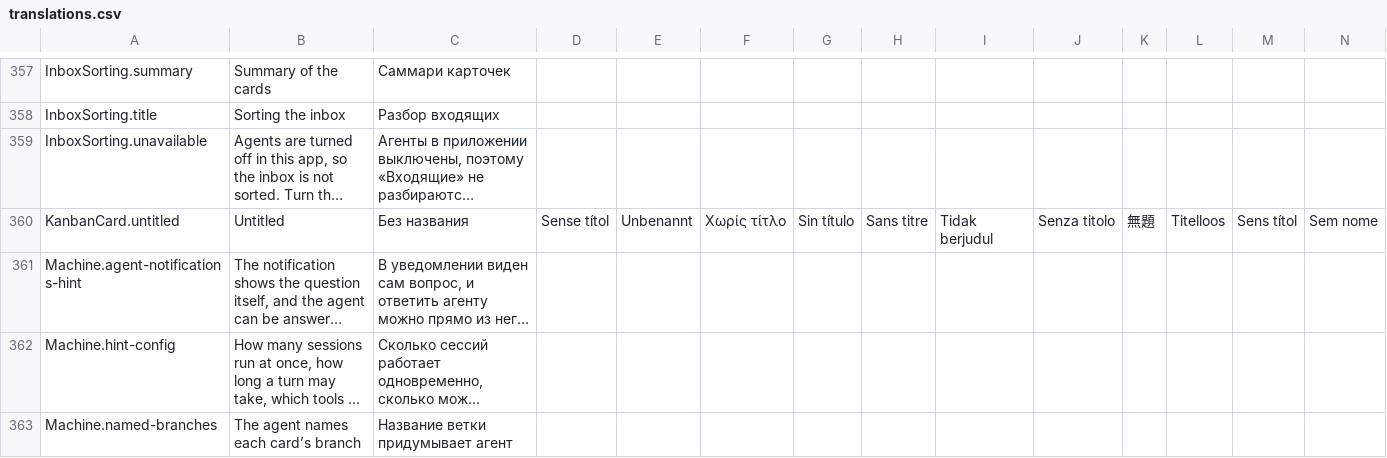
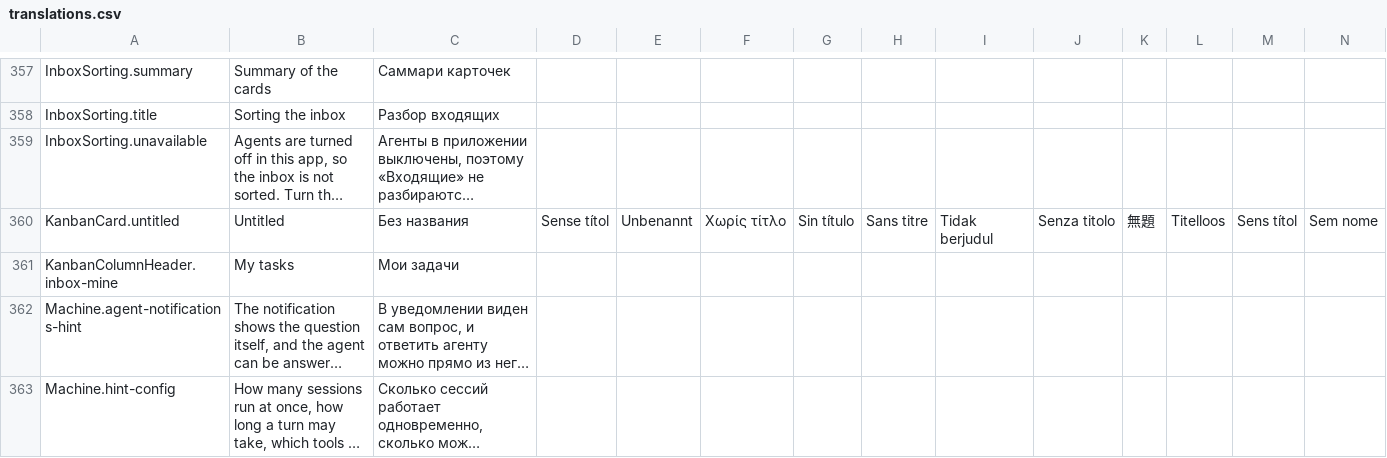
Before and after one commit to artipop/pourquoipas, a CSV file: frontend/i18n/translations.csv, drawn as a sheet; only a part is shown, gaps mark what is left out; the shorter side is filled out with more unchanged rows; long unchanged cells end in …; rows hold the shown columns only; the diff names each change by its address in the sheet, - before the commit and + after, or states it on an @@ line.

```diff
--- a/frontend/i18n/translations.csv
+++ b/frontend/i18n/translations.csv
+row 361: KanbanColumnHeader.inbox-mine | My tasks | Мои задачи
```
Also changed, not shown: 23 other files.
